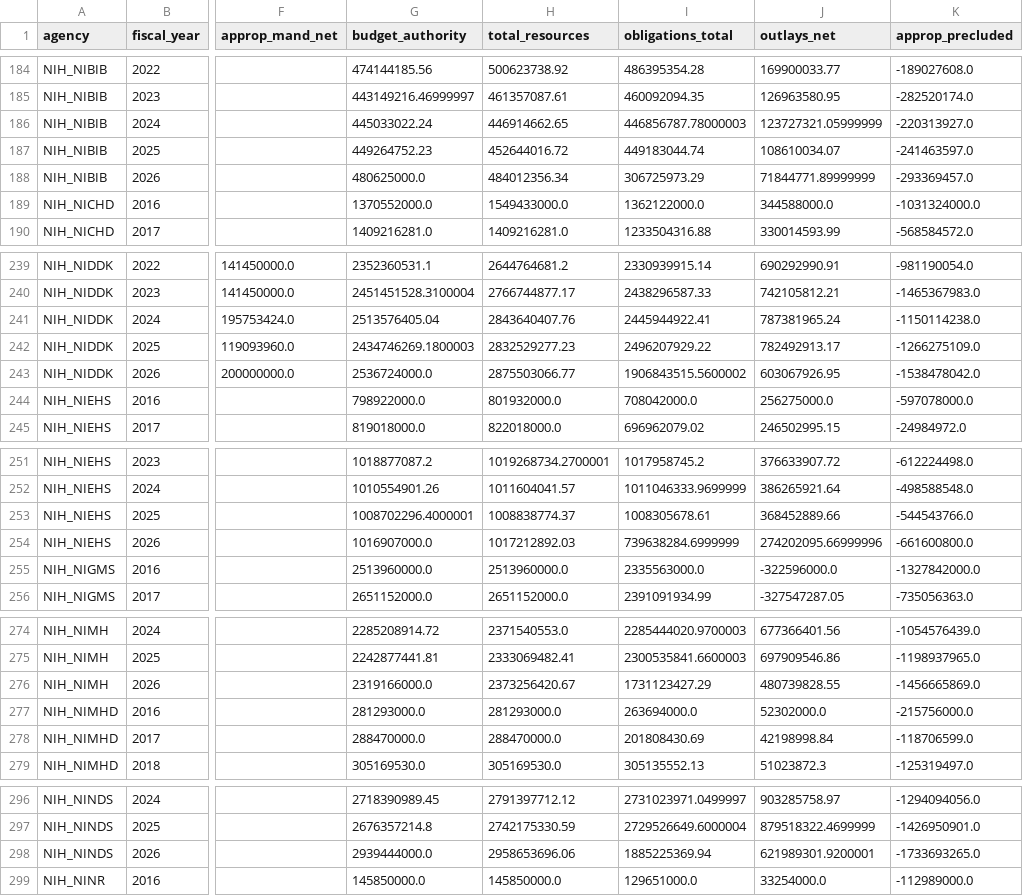
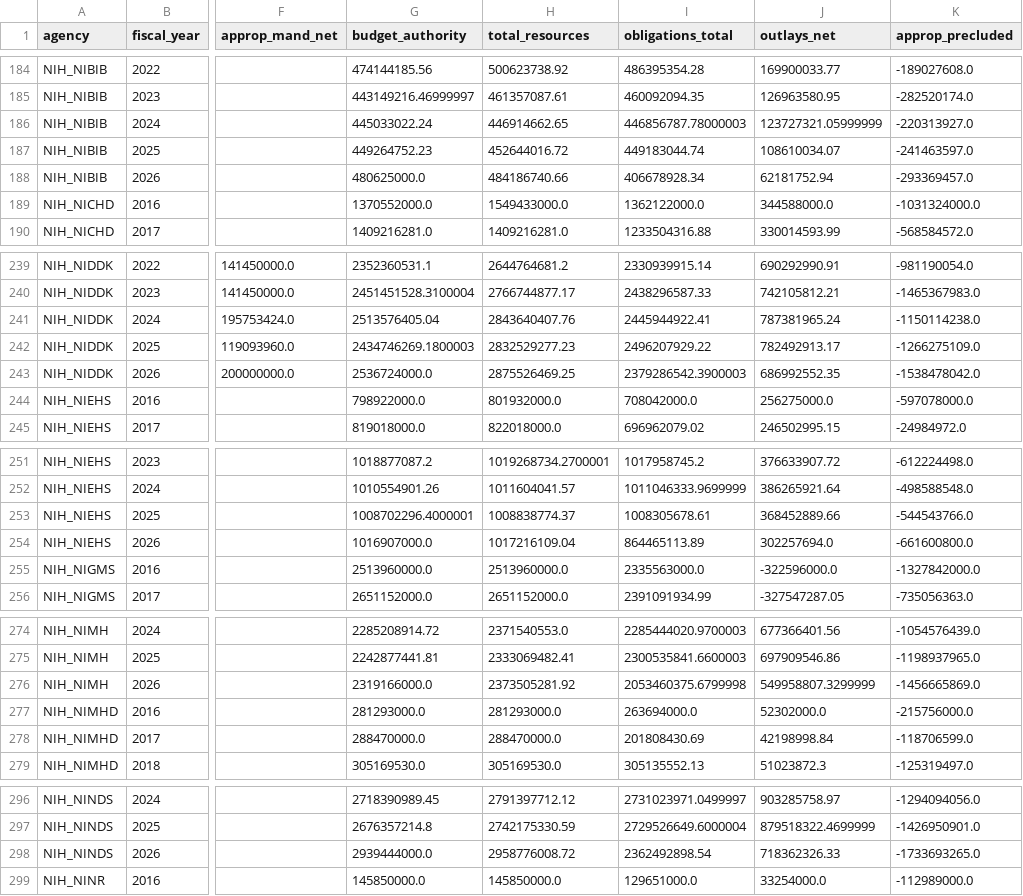
Before and after one commit to jdwor/ScienceSpending, a CSV file: data/processed/approp_summary.csv, drawn as a sheet; only a part is shown, gaps mark what is left out; the diff covers the shown part only; the diff names each change by its address in the sheet, - before the commit and + after, or states it on an @@ line.

```diff
--- a/data/processed/approp_summary.csv
+++ b/data/processed/approp_summary.csv
-H188 (total_resources): 484012356.34
+H188 (total_resources): 484186740.66
-I188 (obligations_total): 306725973.29
+I188 (obligations_total): 406678928.34
-J188 (outlays_net): 71844771.89999999
+J188 (outlays_net): 62181752.94
-H243 (total_resources): 2875503066.77
+H243 (total_resources): 2875526469.25
-I243 (obligations_total): 1906843515.5600002
+I243 (obligations_total): 2379286542.3900003
-J243 (outlays_net): 603067926.95
+J243 (outlays_net): 686992552.35
-H254 (total_resources): 1017212892.03
+H254 (total_resources): 1017216109.04
-I254 (obligations_total): 739638284.6999999
+I254 (obligations_total): 864465113.89
-J254 (outlays_net): 274202095.66999996
+J254 (outlays_net): 302257694.0
-H276 (total_resources): 2373256420.67
+H276 (total_resources): 2373505281.92
-I276 (obligations_total): 1731123427.29
+I276 (obligations_total): 2053460375.6799998
-J276 (outlays_net): 480739828.55
+J276 (outlays_net): 549958807.3299999
-H298 (total_resources): 2958653696.06
+H298 (total_resources): 2958776008.72
-I298 (obligations_total): 1885225369.94
+I298 (obligations_total): 2362492898.54
-J298 (outlays_net): 621989301.9200001
+J298 (outlays_net): 718362326.33
```
Also changed, not shown: 81 edited cells elsewhere in this file, awards/processed/award_summary.csv, awards/processed/award_summary_all.csv, 6 other files.
